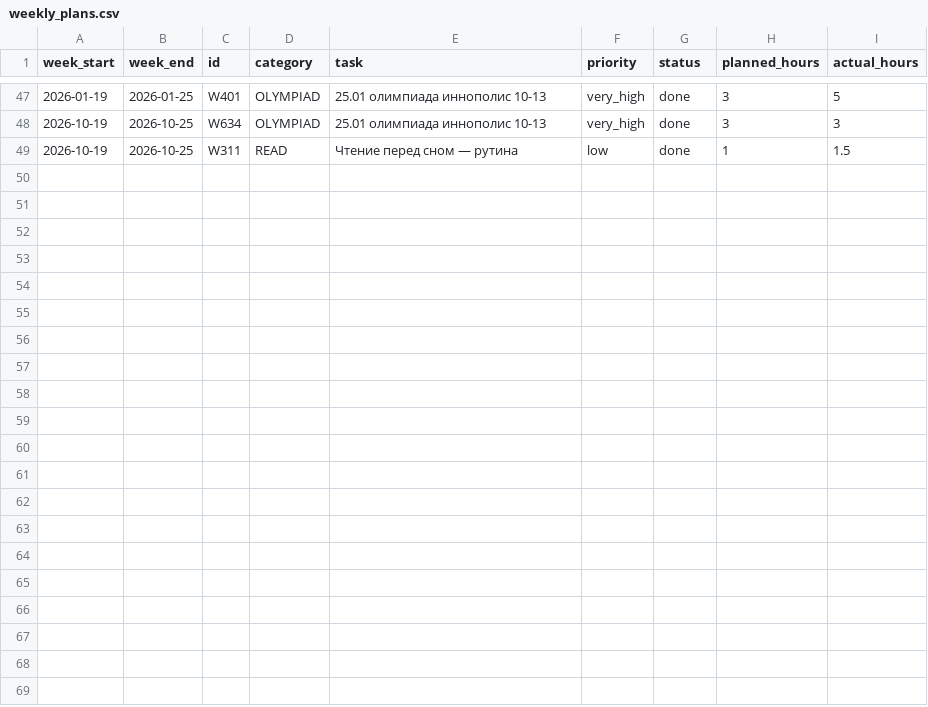
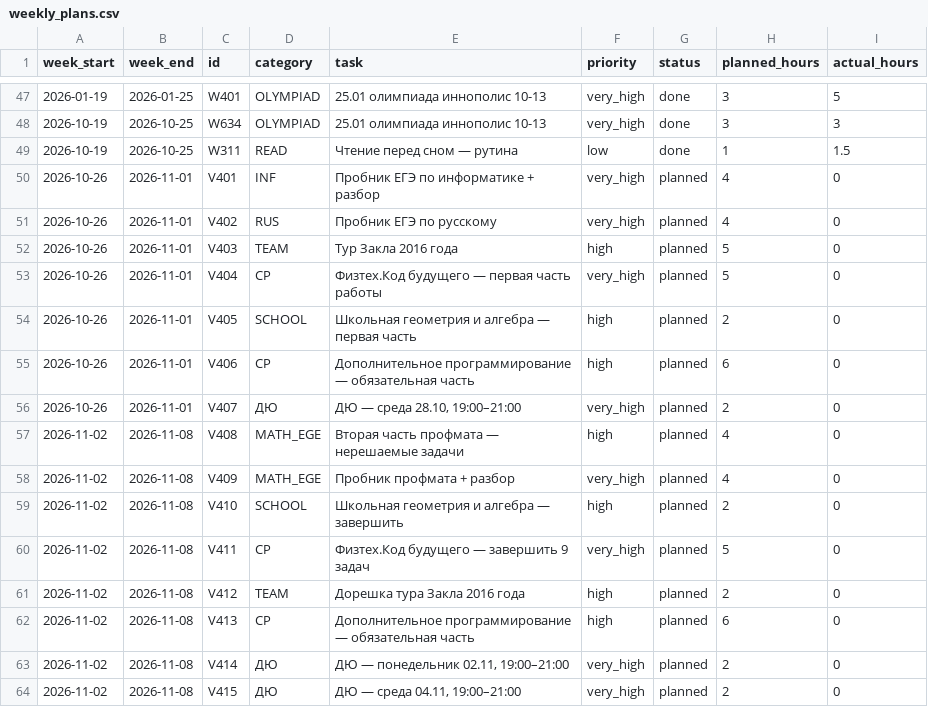
Before and after one commit to ponponin/dashboard, a CSV file: data/weekly_plans.csv, drawn as a sheet; only a part is shown, gaps mark what is left out.

Commit message:
Add holiday study plan (Oct 27–Nov 8)

```diff
--- a/data/weekly_plans.csv
+++ b/data/weekly_plans.csv
@@ -49 +49,16 @@ week_start,week_end,id,category,task,priority,status,planned_hours,actual_hours
 2026-10-19,2026-10-25,W311,READ,Чтение перед сном — рутина,low,done,1,1.5
+2026-10-26,2026-11-01,V401,INF,Пробник ЕГЭ по информатике + разбор,very_high,planned,4,0
+2026-10-26,2026-11-01,V402,RUS,Пробник ЕГЭ по русскому,very_high,planned,4,0
+2026-10-26,2026-11-01,V403,TEAM,Тур Закла 2016 года,high,planned,5,0
+2026-10-26,2026-11-01,V404,CP,Физтех.Код будущего — первая часть работы,very_high,planned,5,0
+2026-10-26,2026-11-01,V405,SCHOOL,Школьная геометрия и алгебра — первая часть,high,planned,2,0
+2026-10-26,2026-11-01,V406,CP,Дополнительное программирование — обязательная часть,high,planned,6,0
+2026-10-26,2026-11-01,V407,ДЮ,"ДЮ — среда 28.10, 19:00–21:00",very_high,planned,2,0
+2026-11-02,2026-11-08,V408,MATH_EGE,Вторая часть профмата — нерешаемые задачи,high,planned,4,0
+2026-11-02,2026-11-08,V409,MATH_EGE,Пробник профмата + разбор,very_high,planned,4,0
+2026-11-02,2026-11-08,V410,SCHOOL,Школьная геометрия и алгебра — завершить,high,planned,2,0
+2026-11-02,2026-11-08,V411,CP,Физтех.Код будущего — завершить 9 задач,very_high,planned,5,0
+2026-11-02,2026-11-08,V412,TEAM,Дорешка тура Закла 2016 года,high,planned,2,0
+2026-11-02,2026-11-08,V413,CP,Дополнительное программирование — обязательная часть,high,planned,6,0
+2026-11-02,2026-11-08,V414,ДЮ,"ДЮ — понедельник 02.11, 19:00–21:00",very_high,planned,2,0
+2026-11-02,2026-11-08,V415,ДЮ,"ДЮ — среда 04.11, 19:00–21:00",very_high,planned,2,0
```
